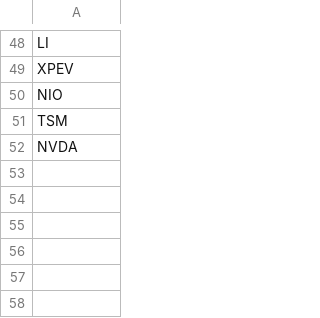
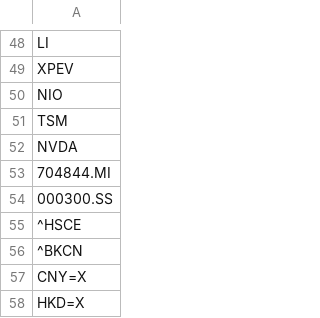
Before and after one commit to limhongwei/stocks, a CSV file: Stocks.csv, drawn as a sheet; only a part is shown, gaps mark what is left out; the diff names each change by its address in the sheet, - before the commit and + after, or states it on an @@ line.

Commit message:
Update Stocks.csv

```diff
--- a/Stocks.csv
+++ b/Stocks.csv
+row 53: 704844.MI
+row 54: 000300.SS
+row 55: ^HSCE
+row 56: ^BKCN
+row 57: CNY=X
+row 58: HKD=X
```
